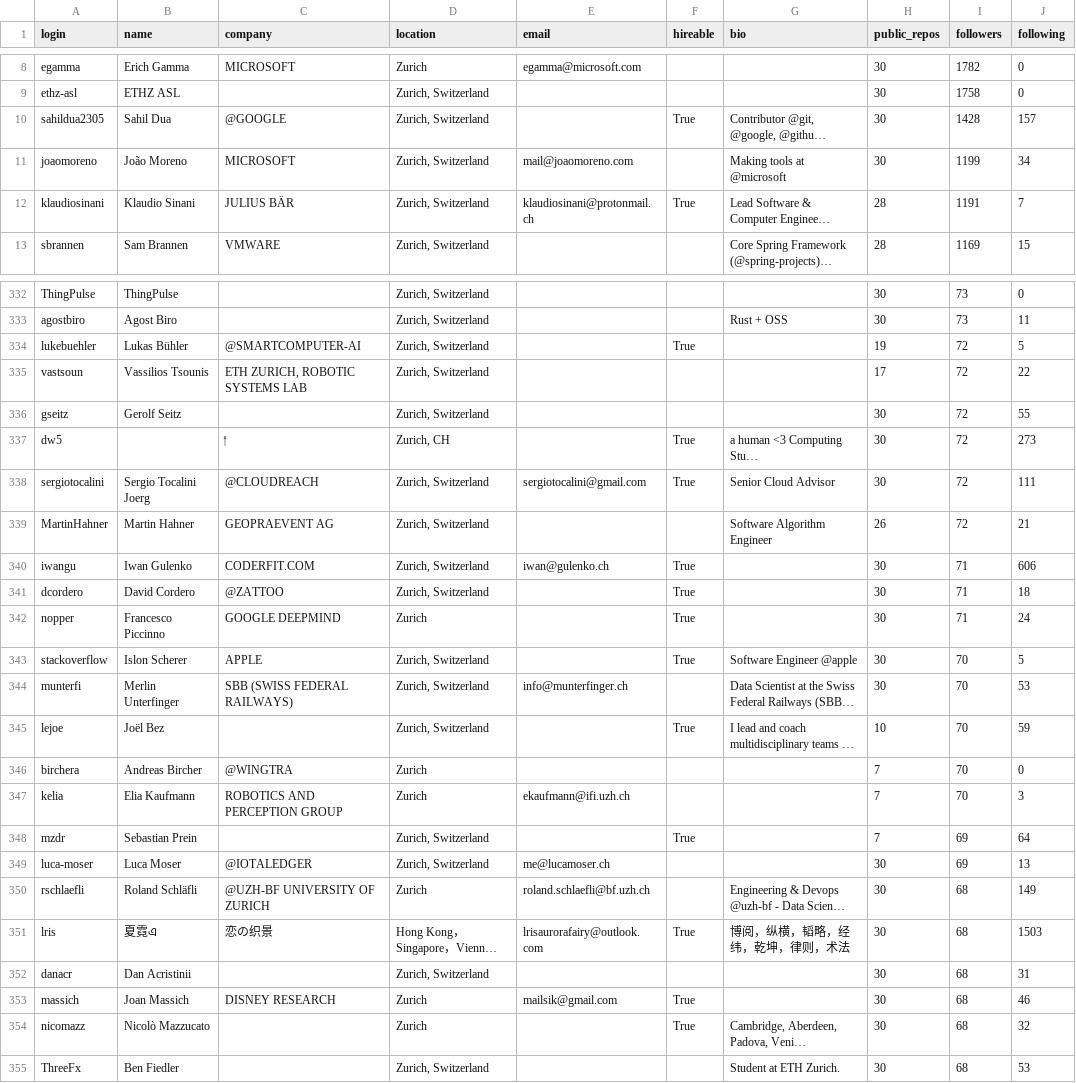
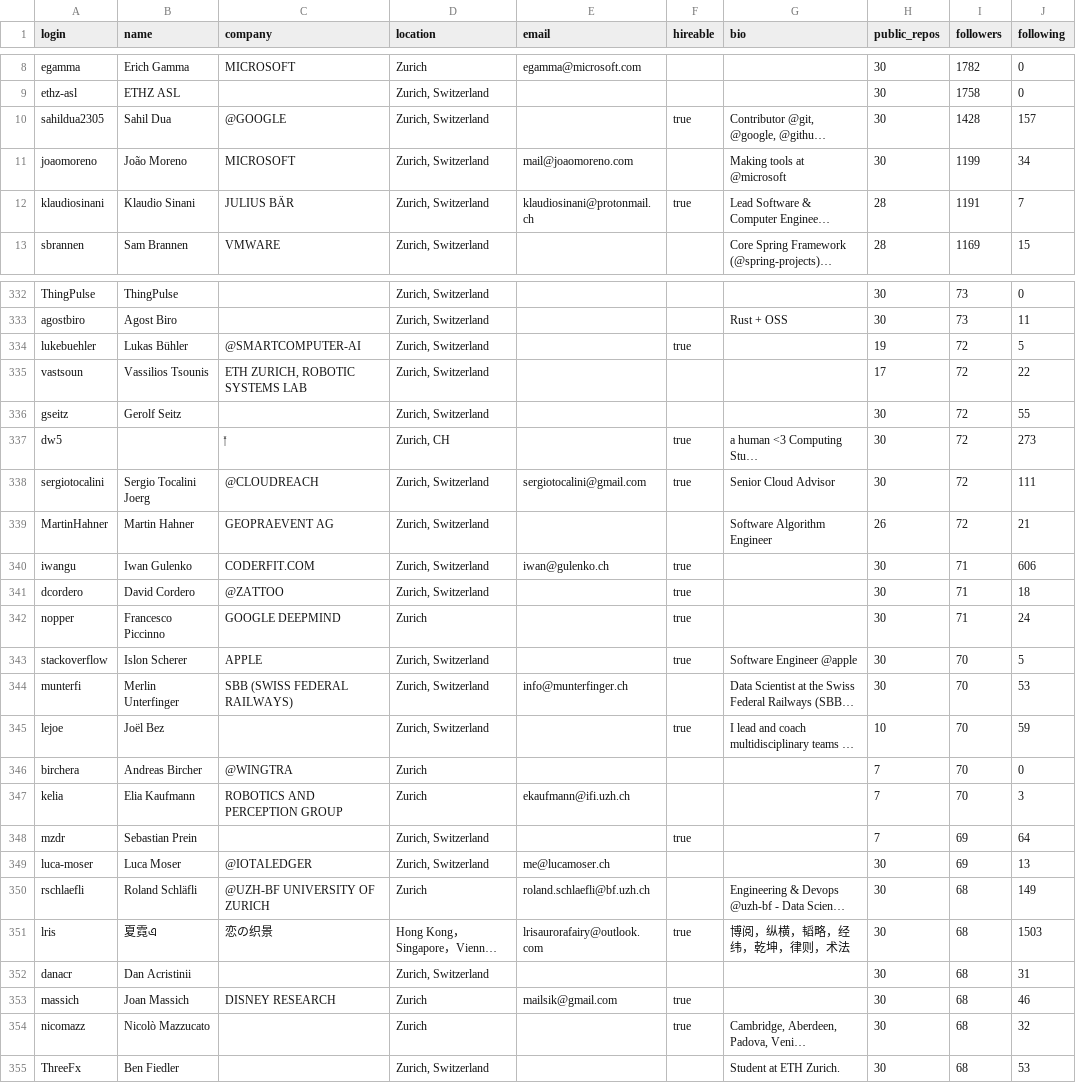
Before and after one commit to itznoor998/TDS_project1, a CSV file: users.csv, drawn as a sheet; only a part is shown, gaps mark what is left out; long unchanged cells end in …; the diff covers the shown part only; the diff names each change by its address in the sheet, - before the commit and + after, or states it on an @@ line.

```diff
--- a/users.csv
+++ b/users.csv
-F10 (hireable): True
+F10 (hireable): true
-F12 (hireable): True
+F12 (hireable): true
-F334 (hireable): True
+F334 (hireable): true
-F337:F338 (hireable): True
+F337:F338 (hireable): true
-F340:F343 (hireable): True
+F340:F343 (hireable): true
-F345 (hireable): True
+F345 (hireable): true
-F348 (hireable): True
+F348 (hireable): true
-F351 (hireable): True
+F351 (hireable): true
-F353:F354 (hireable): True
+F353:F354 (hireable): true
```
Also changed, not shown: 90 edited cells elsewhere in this file, 1 other file.
